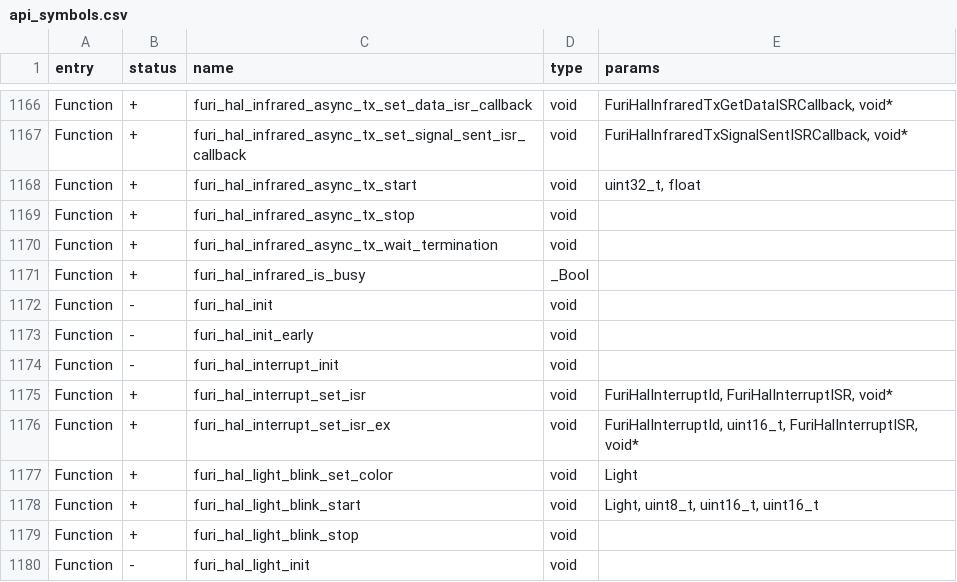
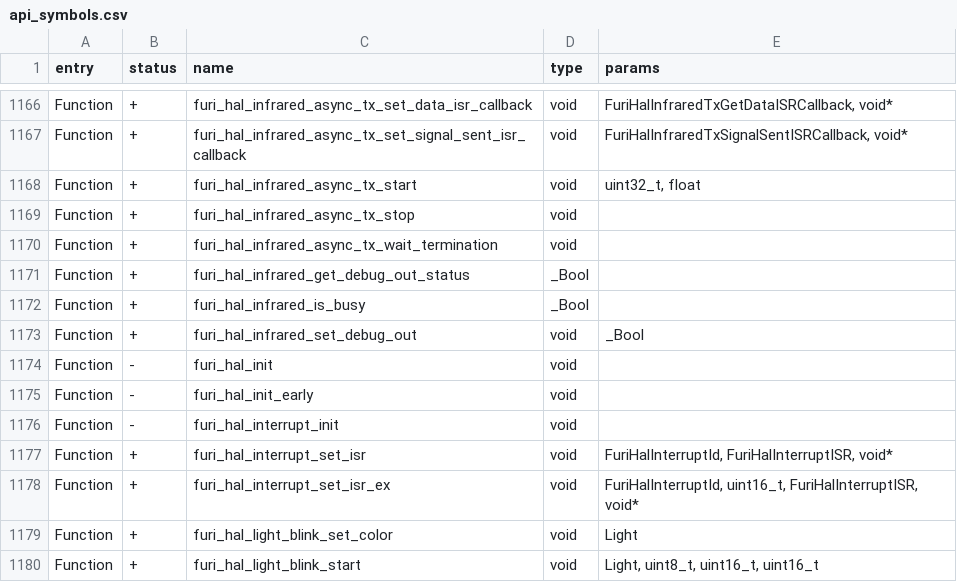
Before and after one commit to KuriGohan-Kamehameha/nXtreme-Firmware, a CSV file: firmware/targets/f7/api_symbols.csv, drawn as a sheet; only a part is shown, gaps mark what is left out; the shorter side is filled out with more unchanged rows; the diff names each change by its address in the sheet, - before the commit and + after, or states it on an @@ line.

Commit message:
Infrared debug settings - output pin

```diff
--- a/firmware/targets/f7/api_symbols.csv
+++ b/firmware/targets/f7/api_symbols.csv
+row 1171: Function | + | furi_hal_infrared_get_debug_out_status | _Bool
+row 1173: Function | + | furi_hal_infrared_set_debug_out | void | _Bool
```
Also changed, not shown: 7 other files.
